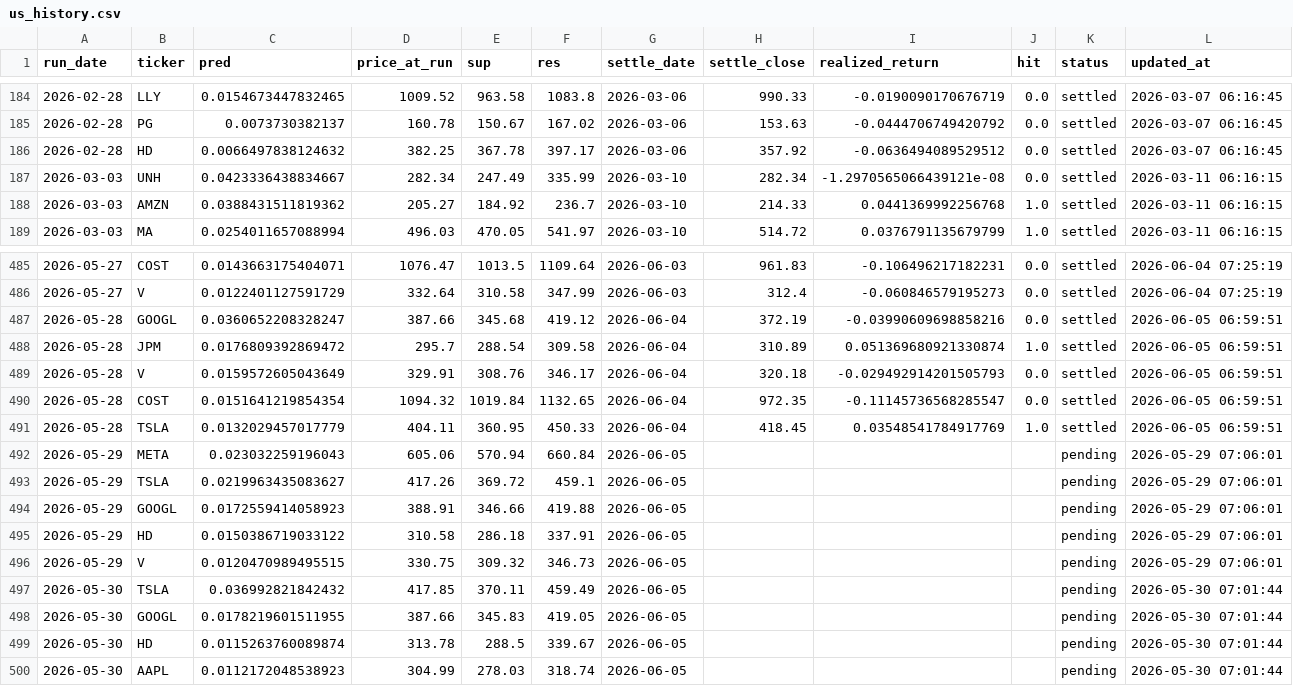
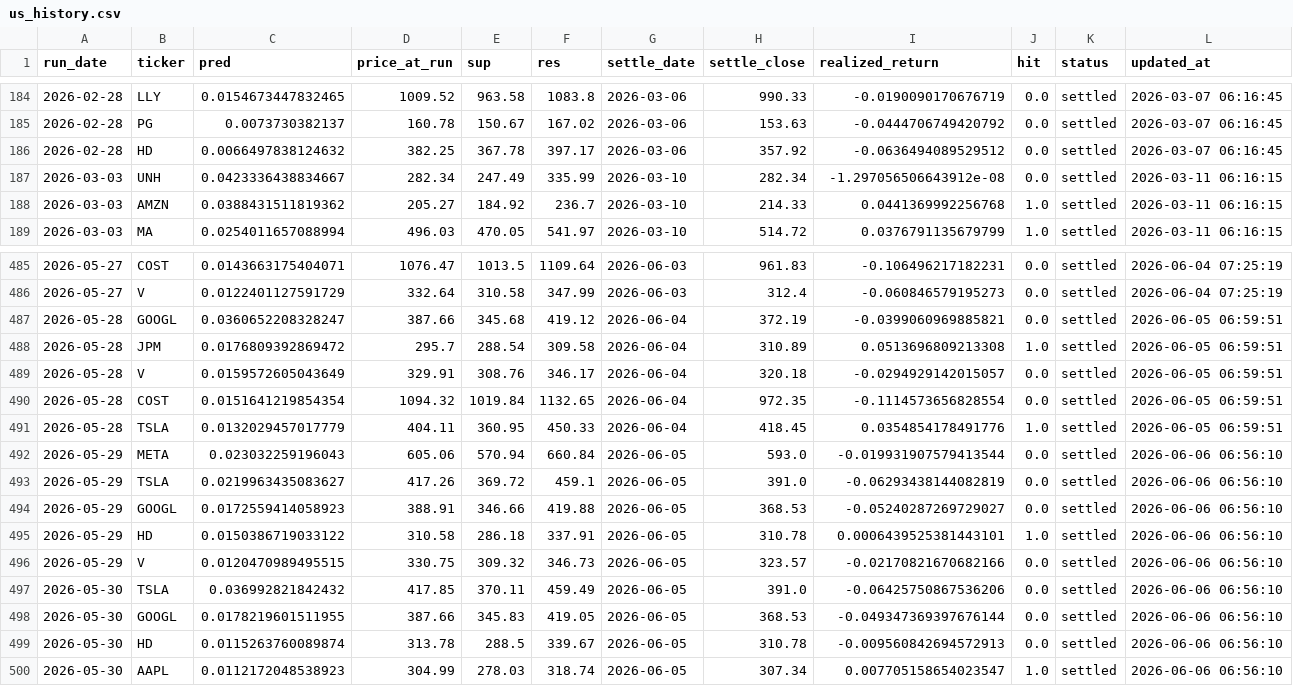
Before and after one commit to chehao0221/US-stock-ai, a CSV file: us_history.csv, drawn as a sheet; only a part is shown, gaps mark what is left out; the diff covers the shown part only.

```diff
--- a/us_history.csv
+++ b/us_history.csv
@@ -186,3 +186,3 @@
 2026-02-28,HD,0.0066497838124632,382.25,367.78,397.17,2026-03-06,357.92,-0.0636494089529512,0.0,settled,2026-03-07 06:16:45
-2026-03-03,UNH,0.0423336438834667,282.34,247.49,335.99,2026-03-10,282.34,-1.2970565066439121e-08,0.0,settled,2026-03-11 06:16:15
+2026-03-03,UNH,0.0423336438834667,282.34,247.49,335.99,2026-03-10,282.34,-1.297056506643912e-08,0.0,settled,2026-03-11 06:16:15
 2026-03-03,AMZN,0.0388431511819362,205.27,184.92,236.7,2026-03-10,214.33,0.0441369992256768,1.0,settled,2026-03-11 06:16:15
@@ -486,15 +486,15 @@
 2026-05-27,V,0.0122401127591729,332.64,310.58,347.99,2026-06-03,312.4,-0.060846579195273,0.0,settled,2026-06-04 07:25:19
-2026-05-28,GOOGL,0.0360652208328247,387.66,345.68,419.12,2026-06-04,372.19,-0.03990609698858216,0.0,settled,2026-06-05 06:59:51
-2026-05-28,JPM,0.0176809392869472,295.7,288.54,309.58,2026-06-04,310.89,0.051369680921330874,1.0,settled,2026-06-05 06:59:51
-2026-05-28,V,0.0159572605043649,329.91,308.76,346.17,2026-06-04,320.18,-0.029492914201505793,0.0,settled,2026-06-05 06:59:51
-2026-05-28,COST,0.0151641219854354,1094.32,1019.84,1132.65,2026-06-04,972.35,-0.11145736568285547,0.0,settled,2026-06-05 06:59:51
-2026-05-28,TSLA,0.0132029457017779,404.11,360.95,450.33,2026-06-04,418.45,0.03548541784917769,1.0,settled,2026-06-05 06:59:51
-2026-05-29,META,0.023032259196043,605.06,570.94,660.84,2026-06-05,,,,pending,2026-05-29 07:06:01
-2026-05-29,TSLA,0.0219963435083627,417.26,369.72,459.1,2026-06-05,,,,pending,2026-05-29 07:06:01
-2026-05-29,GOOGL,0.0172559414058923,388.91,346.66,419.88,2026-06-05,,,,pending,2026-05-29 07:06:01
-2026-05-29,HD,0.0150386719033122,310.58,286.18,337.91,2026-06-05,,,,pending,2026-05-29 07:06:01
-2026-05-29,V,0.0120470989495515,330.75,309.32,346.73,2026-06-05,,,,pending,2026-05-29 07:06:01
-2026-05-30,TSLA,0.036992821842432,417.85,370.11,459.49,2026-06-05,,,,pending,2026-05-30 07:01:44
-2026-05-30,GOOGL,0.0178219601511955,387.66,345.83,419.05,2026-06-05,,,,pending,2026-05-30 07:01:44
-2026-05-30,HD,0.0115263760089874,313.78,288.5,339.67,2026-06-05,,,,pending,2026-05-30 07:01:44
-2026-05-30,AAPL,0.0112172048538923,304.99,278.03,318.74,2026-06-05,,,,pending,2026-05-30 07:01:44
+2026-05-28,GOOGL,0.0360652208328247,387.66,345.68,419.12,2026-06-04,372.19,-0.0399060969885821,0.0,settled,2026-06-05 06:59:51
+2026-05-28,JPM,0.0176809392869472,295.7,288.54,309.58,2026-06-04,310.89,0.0513696809213308,1.0,settled,2026-06-05 06:59:51
+2026-05-28,V,0.0159572605043649,329.91,308.76,346.17,2026-06-04,320.18,-0.0294929142015057,0.0,settled,2026-06-05 06:59:51
+2026-05-28,COST,0.0151641219854354,1094.32,1019.84,1132.65,2026-06-04,972.35,-0.1114573656828554,0.0,settled,2026-06-05 06:59:51
+2026-05-28,TSLA,0.0132029457017779,404.11,360.95,450.33,2026-06-04,418.45,0.0354854178491776,1.0,settled,2026-06-05 06:59:51
+2026-05-29,META,0.023032259196043,605.06,570.94,660.84,2026-06-05,593.0,-0.019931907579413544,0.0,settled,2026-06-06 06:56:10
+2026-05-29,TSLA,0.0219963435083627,417.26,369.72,459.1,2026-06-05,391.0,-0.06293438144082819,0.0,settled,2026-06-06 06:56:10
+2026-05-29,GOOGL,0.0172559414058923,388.91,346.66,419.88,2026-06-05,368.53,-0.05240287269729027,0.0,settled,2026-06-06 06:56:10
+2026-05-29,HD,0.0150386719033122,310.58,286.18,337.91,2026-06-05,310.78,0.0006439525381443101,1.0,settled,2026-06-06 06:56:10
+2026-05-29,V,0.0120470989495515,330.75,309.32,346.73,2026-06-05,323.57,-0.02170821670682166,0.0,settled,2026-06-06 06:56:10
+2026-05-30,TSLA,0.036992821842432,417.85,370.11,459.49,2026-06-05,391.0,-0.06425750867536206,0.0,settled,2026-06-06 06:56:10
+2026-05-30,GOOGL,0.0178219601511955,387.66,345.83,419.05,2026-06-05,368.53,-0.049347369397676144,0.0,settled,2026-06-06 06:56:10
+2026-05-30,HD,0.0115263760089874,313.78,288.5,339.67,2026-06-05,310.78,-0.009560842694572913,0.0,settled,2026-06-06 06:56:10
+2026-05-30,AAPL,0.0112172048538923,304.99,278.03,318.74,2026-06-05,307.34,0.007705158654023547,1.0,settled,2026-06-06 06:56:10
```
Also changed, not shown: 5 added rows and 10 edited cells elsewhere in this file.
